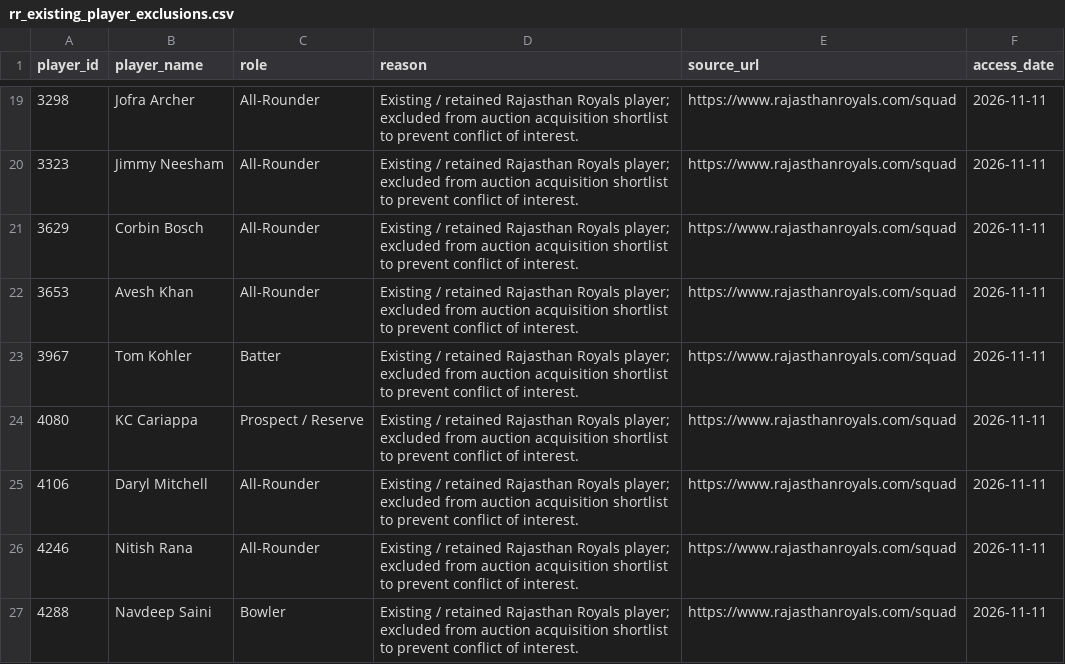
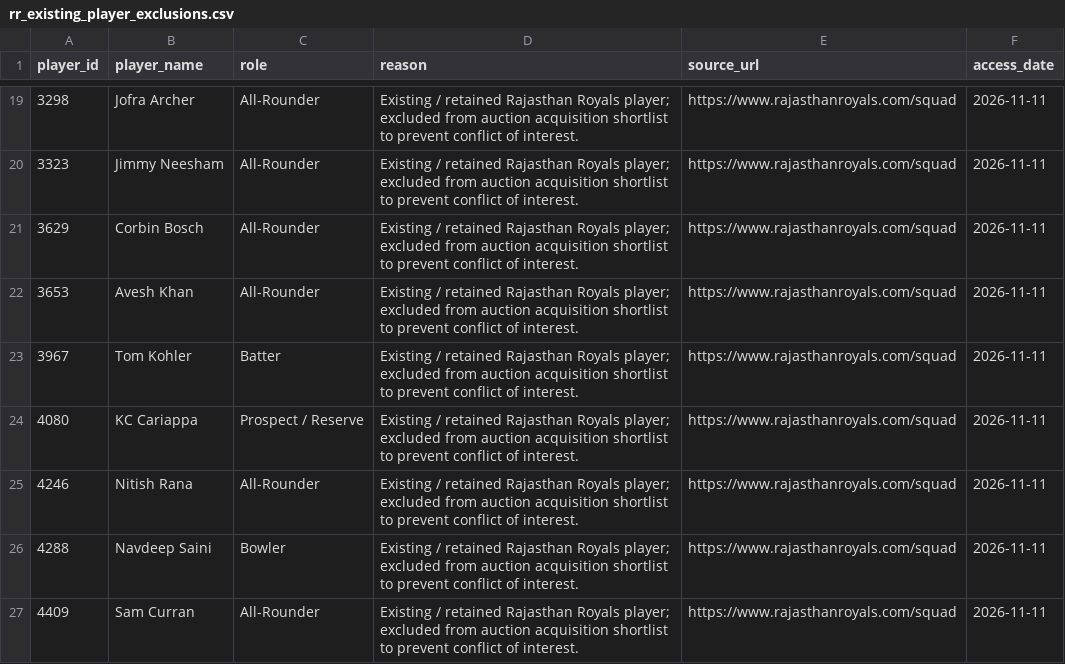
Before and after one commit to salmaaaaannn/scout-ai, a CSV file: rr_existing_player_exclusions.csv, drawn as a sheet; only a part is shown, gaps mark what is left out; the shorter side is filled out with more unchanged rows.

Commit message:
feat: complete final data integrity, security sanitization, test coverage expansion (67.70%), and v7.0.0 forensic audit

```diff
--- a/rr_existing_player_exclusions.csv
+++ b/rr_existing_player_exclusions.csv
@@ -24,3 +24,2 @@ player_id,player_name,role,reason,source_url,access_date
 4080,KC Cariappa,Prospect / Reserve,Existing / retained Rajasthan Royals player; excluded from auction acquisition shortlist to prevent conflict of interest.,https://www.rajasthanroyals.com/squad,2026-11-11
-4106,Daryl Mitchell,All-Rounder,Existing / retained Rajasthan Royals player; excluded from auction acquisition shortlist to prevent conflict of interest.,https://www.rajasthanroyals.com/squad,2026-11-11
 4246,Nitish Rana,All-Rounder,Existing / retained Rajasthan Royals player; excluded from auction acquisition shortlist to prevent conflict of interest.,https://www.rajasthanroyals.com/squad,2026-11-11
```
Also changed, not shown: data/processed/rr_existing_player_exclusions.csv, data/reports/rr_existing_player_exclusions.csv, 14 other files.
